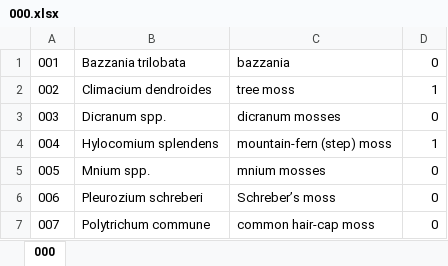
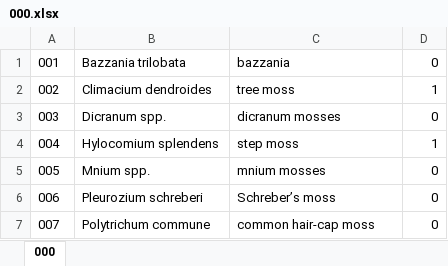
Before and after one commit to HowcanoeWang/Floraecite, an Excel workbook: Download(Beta1.6.7)/Data/000.xlsx, sheet 000, drawn as a sheet; only a part is shown; values as stored, in another font and other column widths than the file's, no borders; the diff names each change by its address in the sheet, - before the commit and + after, or states it on an @@ line.

```diff
--- a/Download(Beta1.6.7)/Data/000.xlsx (sheet 000)
+++ b/Download(Beta1.6.7)/Data/000.xlsx (sheet 000)
-C4: mountain-fern (step) moss
+C4: step moss
```
Also changed, not shown: 15 other files.
